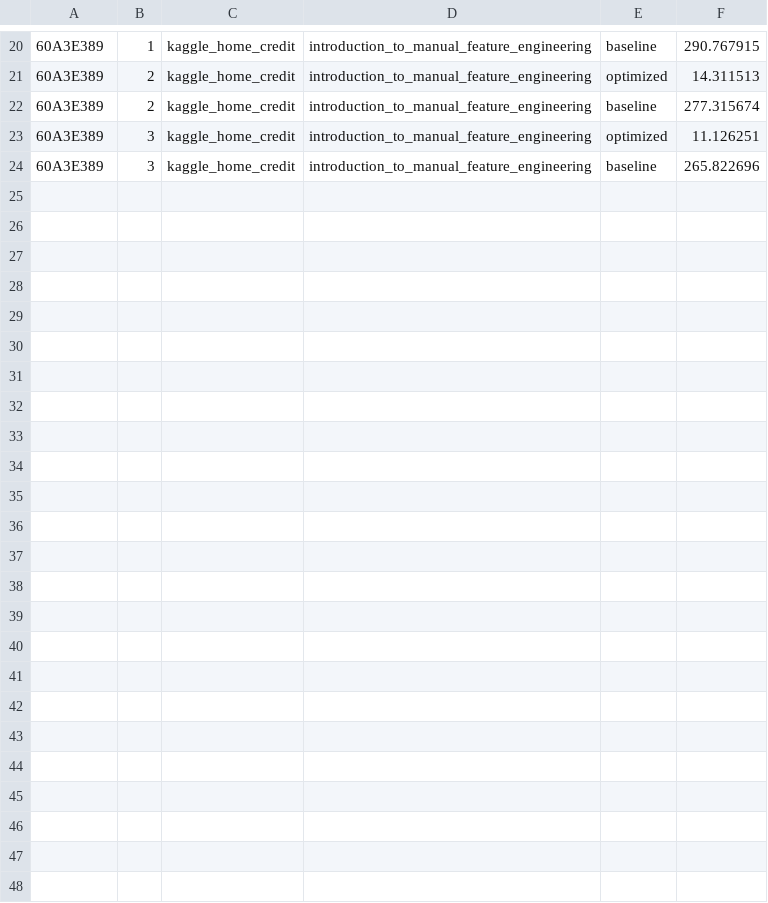
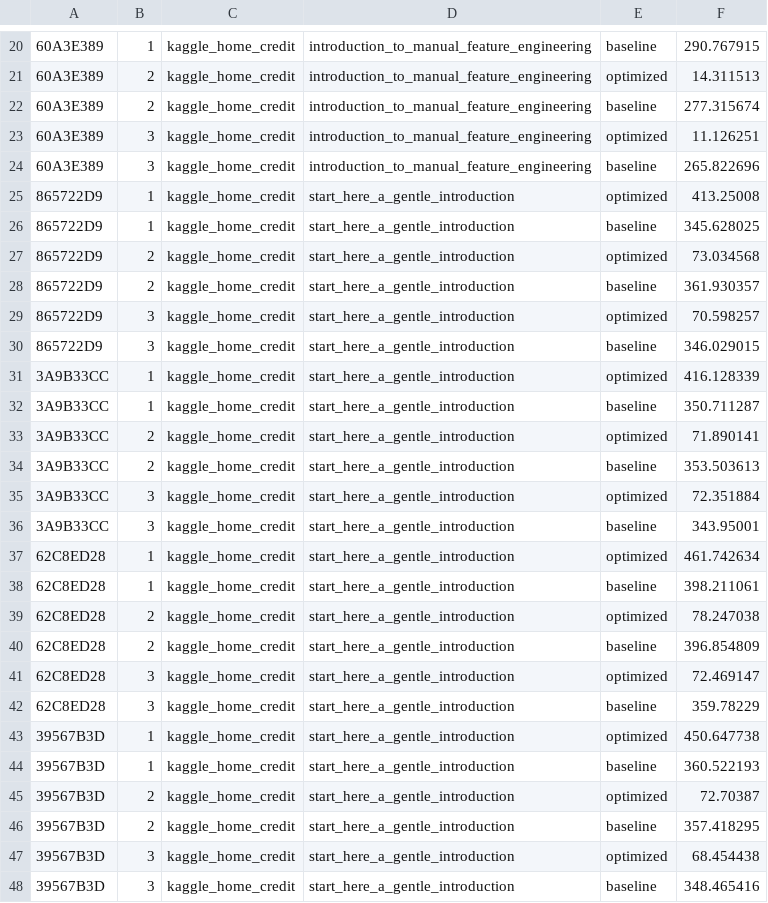
Before and after one commit to dbehrouz/ml-workload-optimization, a CSV file: code/jupyter/paper/experiment_workloads/reuse/results/run_times_same_workload.csv, drawn as a sheet; only a part is shown, gaps mark what is left out; the diff names each change by its address in the sheet, - before the commit and + after, or states it on an @@ line.

Commit message:
adds early experiment results and text on hash naming of the vertices

```diff
--- a/code/jupyter/paper/experiment_workloads/reuse/results/run_times_same_workload.csv
+++ b/code/jupyter/paper/experiment_workloads/reuse/results/run_times_same_workload.csv
+row 25: 865722D9 | 1 | kaggle_home_credit | start_here_a_gentle_introduction | optimized | 413.25008
+row 26: 865722D9 | 1 | kaggle_home_credit | start_here_a_gentle_introduction | baseline | 345.628025
+row 27: 865722D9 | 2 | kaggle_home_credit | start_here_a_gentle_introduction | optimized | 73.034568
+row 28: 865722D9 | 2 | kaggle_home_credit | start_here_a_gentle_introduction | baseline | 361.930357
+row 29: 865722D9 | 3 | kaggle_home_credit | start_here_a_gentle_introduction | optimized | 70.598257
+row 30: 865722D9 | 3 | kaggle_home_credit | start_here_a_gentle_introduction | baseline | 346.029015
+row 31: 3A9B33CC | 1 | kaggle_home_credit | start_here_a_gentle_introduction | optimized | 416.128339
+row 32: 3A9B33CC | 1 | kaggle_home_credit | start_here_a_gentle_introduction | baseline | 350.711287
+row 33: 3A9B33CC | 2 | kaggle_home_credit | start_here_a_gentle_introduction | optimized | 71.890141
+row 34: 3A9B33CC | 2 | kaggle_home_credit | start_here_a_gentle_introduction | baseline | 353.503613
+row 35: 3A9B33CC | 3 | kaggle_home_credit | start_here_a_gentle_introduction | optimized | 72.351884
+row 36: 3A9B33CC | 3 | kaggle_home_credit | start_here_a_gentle_introduction | baseline | 343.95001
+row 37: 62C8ED28 | 1 | kaggle_home_credit | start_here_a_gentle_introduction | optimized | 461.742634
+row 38: 62C8ED28 | 1 | kaggle_home_credit | start_here_a_gentle_introduction | baseline | 398.211061
+row 39: 62C8ED28 | 2 | kaggle_home_credit | start_here_a_gentle_introduction | optimized | 78.247038
+row 40: 62C8ED28 | 2 | kaggle_home_credit | start_here_a_gentle_introduction | baseline | 396.854809
+row 41: 62C8ED28 | 3 | kaggle_home_credit | start_here_a_gentle_introduction | optimized | 72.469147
+row 42: 62C8ED28 | 3 | kaggle_home_credit | start_here_a_gentle_introduction | baseline | 359.78229
+row 43: 39567B3D | 1 | kaggle_home_credit | start_here_a_gentle_introduction | optimized | 450.647738
+row 44: 39567B3D | 1 | kaggle_home_credit | start_here_a_gentle_introduction | baseline | 360.522193
+row 45: 39567B3D | 2 | kaggle_home_credit | start_here_a_gentle_introduction | optimized | 72.70387
+row 46: 39567B3D | 2 | kaggle_home_credit | start_here_a_gentle_introduction | baseline | 357.418295
+row 47: 39567B3D | 3 | kaggle_home_credit | start_here_a_gentle_introduction | optimized | 68.454438
+row 48: 39567B3D | 3 | kaggle_home_credit | start_here_a_gentle_introduction | baseline | 348.465416
```
Also changed, not shown: 12 other files.
